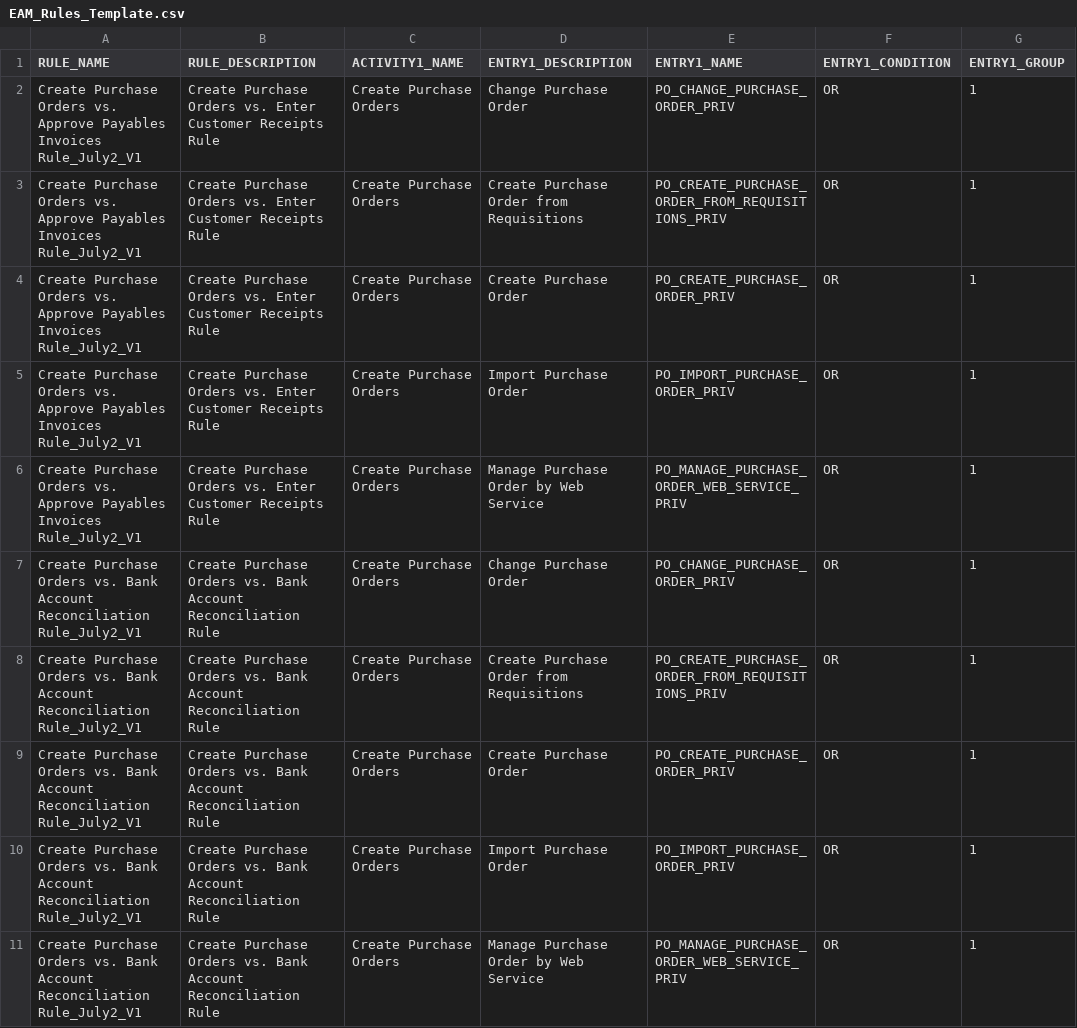
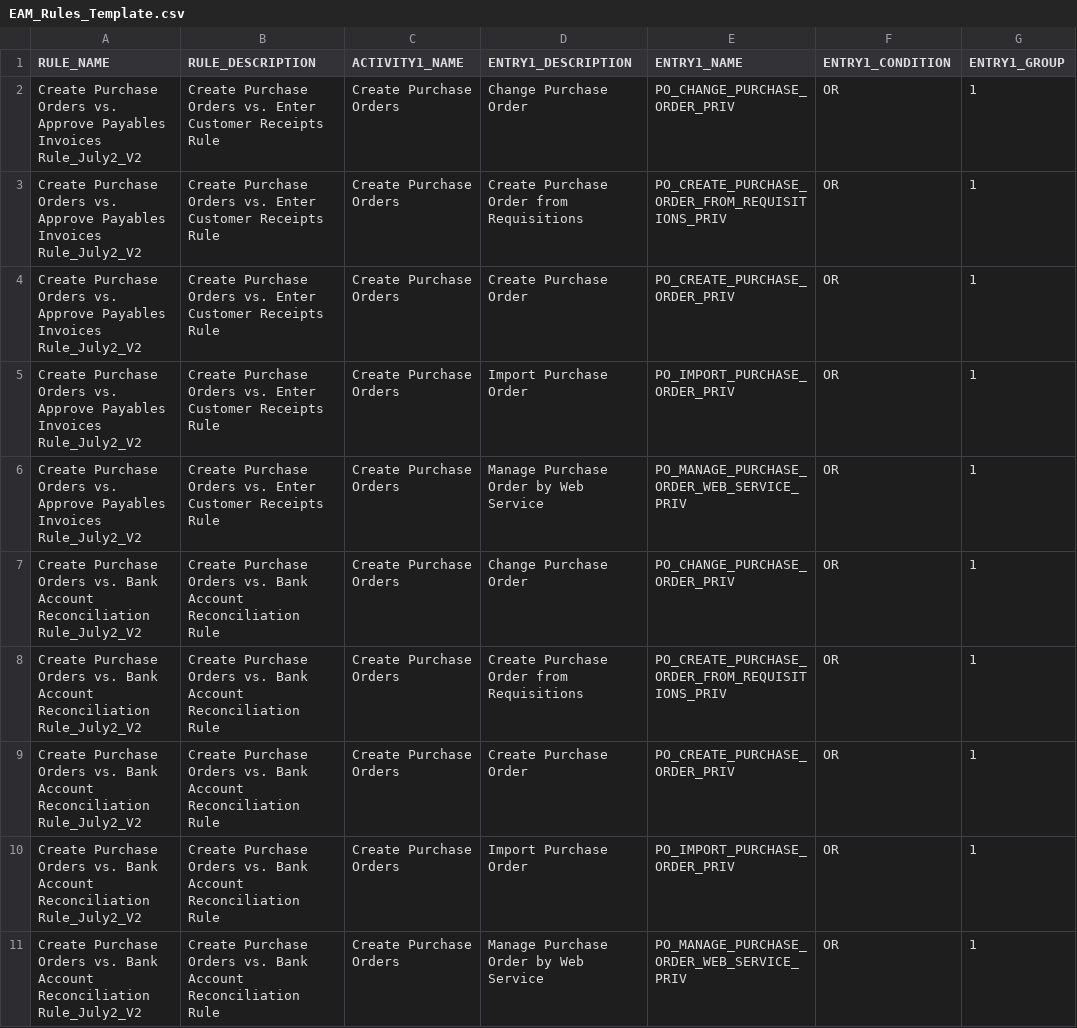
Before and after one commit to AnandkumarVenkataraman/SafePaas_Automation, a CSV file: EAM_Rules_Template.csv, drawn as a sheet; only a part is shown; the diff names each change by its address in the sheet, - before the commit and + after, or states it on an @@ line.

```diff
--- a/EAM_Rules_Template.csv
+++ b/EAM_Rules_Template.csv
-A2:A6 (RULE_NAME): …Payables Invoices Rule_July2_V1
+A2:A6 (RULE_NAME): …Payables Invoices Rule_July2_V2
-A7:A11 (RULE_NAME): …Account Reconciliation Rule_July2_V1
+A7:A11 (RULE_NAME): …Account Reconciliation Rule_July2_V2
```
Also changed, not shown: 1 other file.
